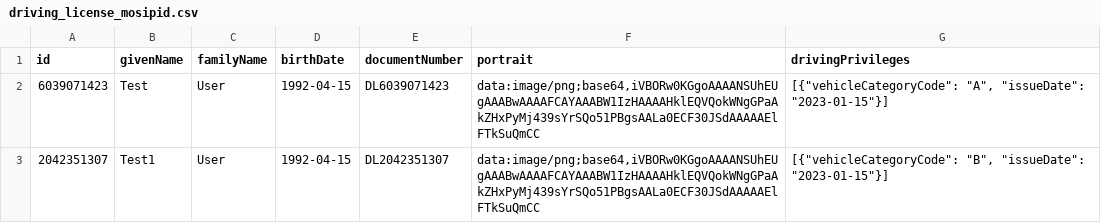
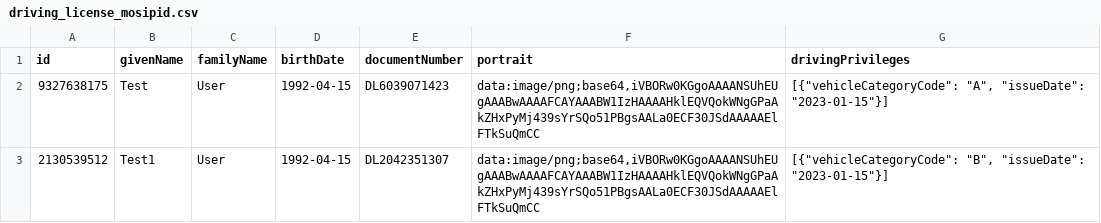
Before and after one commit to likhitharl/inji-config, a CSV file: driving_license_mosipid.csv, drawn as a sheet; the diff names each change by its address in the sheet, - before the commit and + after, or states it on an @@ line.

Commit message:
Update driving_license_mosipid.csv with valid UIN
Signed-off-by: Nitin Hegde <165893206+hegdenitin@users.noreply.github.com>

```diff
--- a/driving_license_mosipid.csv
+++ b/driving_license_mosipid.csv
-A2 (id): 6039071423
+A2 (id): 9327638175
-A3 (id): 2042351307
+A3 (id): 2130539512
```
